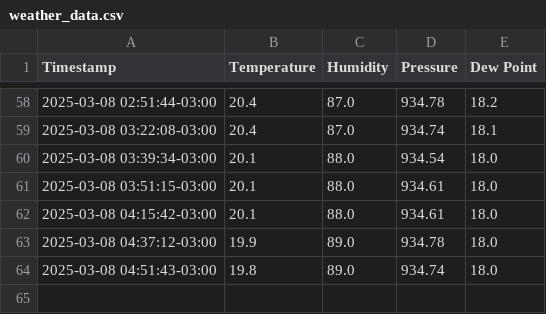
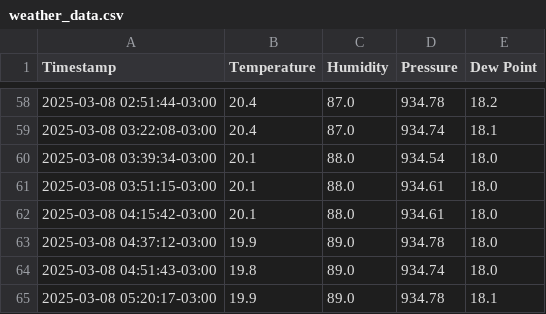
Before and after one commit to hacker-space-ifusp/meteo, a CSV file: weather_data.csv, drawn as a sheet; only a part is shown, gaps mark what is left out; the diff names each change by its address in the sheet, - before the commit and + after, or states it on an @@ line.

```diff
--- a/weather_data.csv
+++ b/weather_data.csv
+row 65: 2025-03-08 05:20:17-03:00 | 19.9 | 89.0 | 934.78 | 18.1
```
Also changed, not shown: 1 other file.
